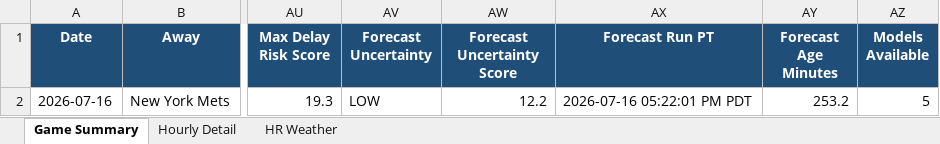
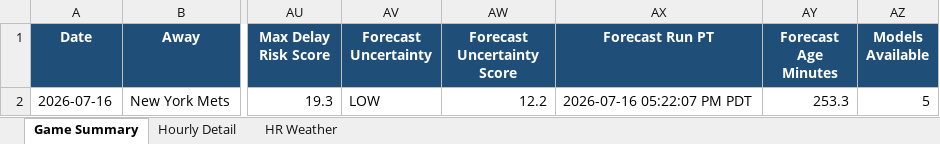
Before and after one commit to pzbaseball/mlb-site-data, an Excel workbook: mlb_weather_professional_v4_2026_07_16.xlsx, sheet Game Summary, drawn as a sheet; only a part is shown, gaps mark what is left out; values as stored, in another font and other column widths than the file's, no borders; conditional formats not drawn; the diff names each change by its address in the sheet, - before the commit and + after, or states it on an @@ line.

```diff
--- a/mlb_weather_professional_v4_2026_07_16.xlsx (sheet Game Summary)
+++ b/mlb_weather_professional_v4_2026_07_16.xlsx (sheet Game Summary)
-AX2 (Forecast Run PT): 2026-07-16 05:22:01 PM PDT
+AX2 (Forecast Run PT): 2026-07-16 05:22:07 PM PDT
-AY2 (Forecast Age Minutes): 253.2
+AY2 (Forecast Age Minutes): 253.3
```
Also changed, not shown: sheet Hourly Detail, 2 other files.
